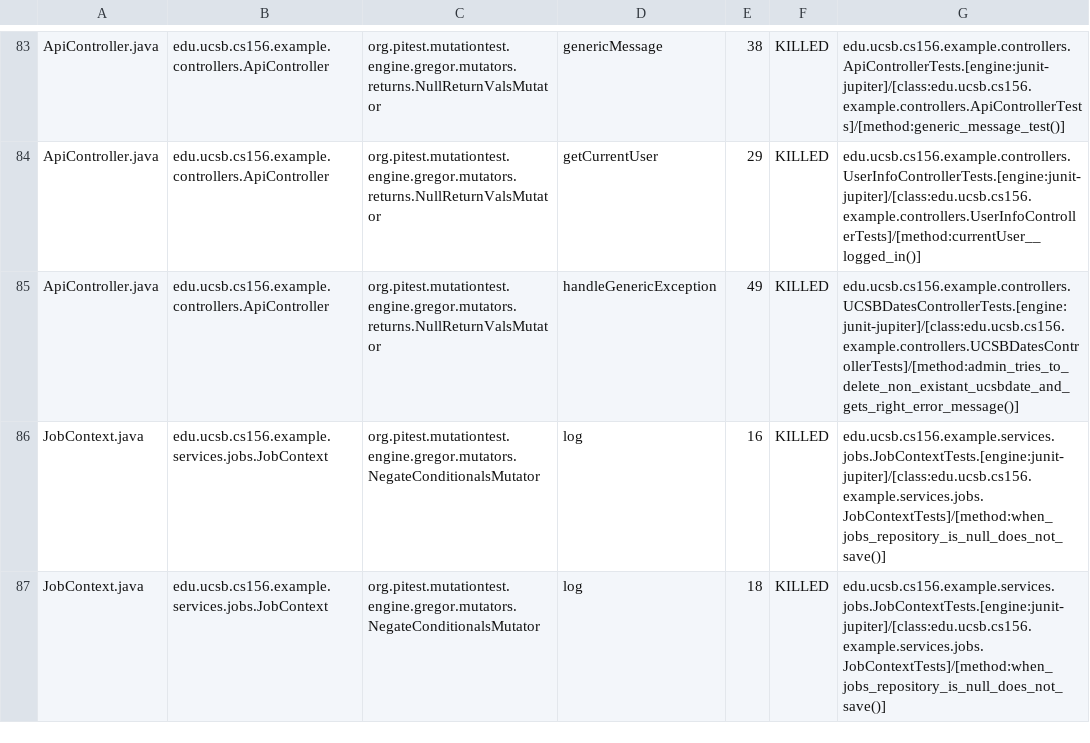
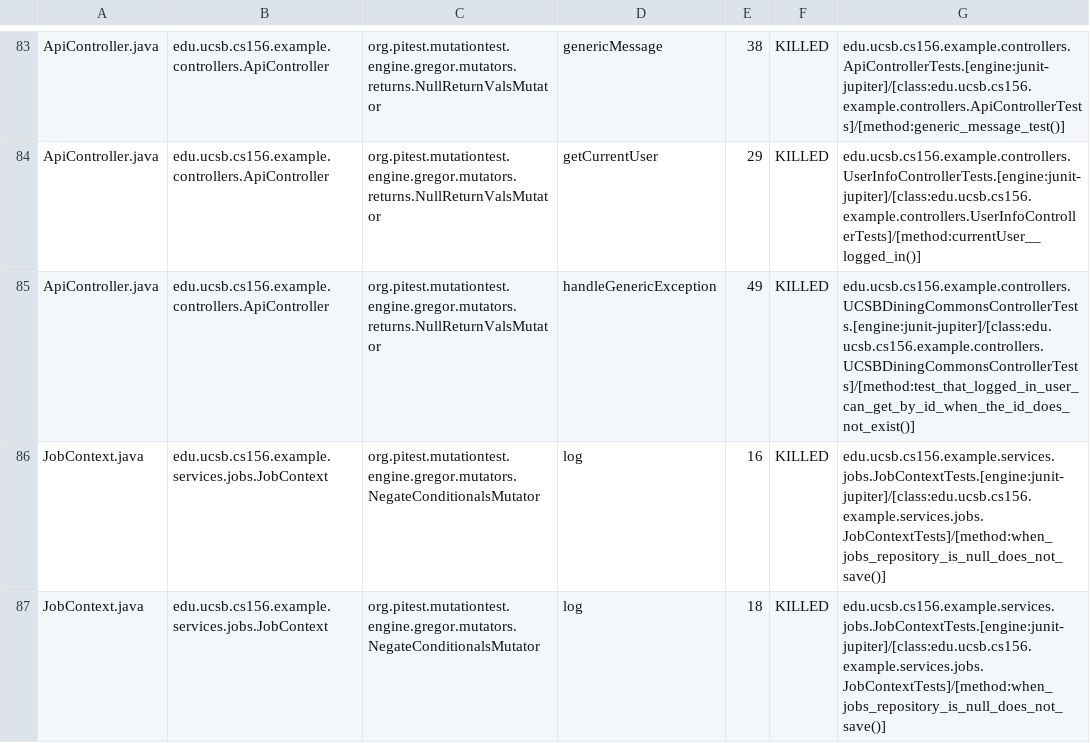
Before and after one commit to ucsb-cs156-s25/team01-s25-04, a CSV file: pitest/mutations.csv, drawn as a sheet; only a part is shown, gaps mark what is left out.

Commit message:
Deploying to gh-pages from @ ucsb-cs156-s25/team01-s25-04@b47a98e84bd9d7adc5e1e8d9404dfa61f650e8c5 🚀

```diff
--- a/pitest/mutations.csv
+++ b/pitest/mutations.csv
@@ -84,3 +84,3 @@ ApiController.java,edu.ucsb.cs156.example.controllers.ApiController,org.pitest.m
 ApiController.java,edu.ucsb.cs156.example.controllers.ApiController,org.pitest.mutationtest.engine.gregor.mutators.returns.NullReturnValsMutator,getCurrentUser,29,KILLED,edu.ucsb.cs156.example.controllers.UserInfoControllerTests.[engine:junit-jupiter]/[class:edu.ucsb.cs156.example.controllers.UserInfoControllerTests]/[method:currentUser__logged_in()]
-ApiController.java,edu.ucsb.cs156.example.controllers.ApiController,org.pitest.mutationtest.engine.gregor.mutators.returns.NullReturnValsMutator,handleGenericException,49,KILLED,edu.ucsb.cs156.example.controllers.UCSBDatesControllerTests.[engine:junit-jupiter]/[class:edu.ucsb.cs156.example.controllers.UCSBDatesControllerTests]/[method:admin_tries_to_delete_non_existant_ucsbdate_and_gets_right_error_message()]
+ApiController.java,edu.ucsb.cs156.example.controllers.ApiController,org.pitest.mutationtest.engine.gregor.mutators.returns.NullReturnValsMutator,handleGenericException,49,KILLED,edu.ucsb.cs156.example.controllers.UCSBDiningCommonsControllerTests.[engine:junit-jupiter]/[class:edu.ucsb.cs156.example.controllers.UCSBDiningCommonsControllerTests]/[method:test_that_logged_in_user_can_get_by_id_when_the_id_does_not_exist()]
 JobContext.java,edu.ucsb.cs156.example.services.jobs.JobContext,org.pitest.mutationtest.engine.gregor.mutators.NegateConditionalsMutator,log,16,KILLED,edu.ucsb.cs156.example.services.jobs.JobContextTests.[engine:junit-jupiter]/[class:edu.ucsb.cs156.example.services.jobs.JobContextTests]/[method:when_jobs_repository_is_null_does_not_save()]
```
Also changed, not shown: 16 other files.
